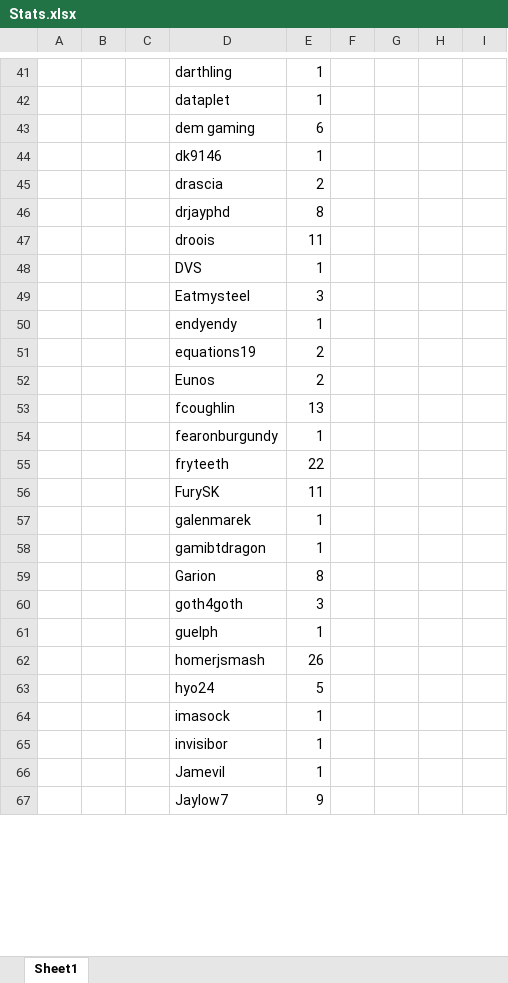
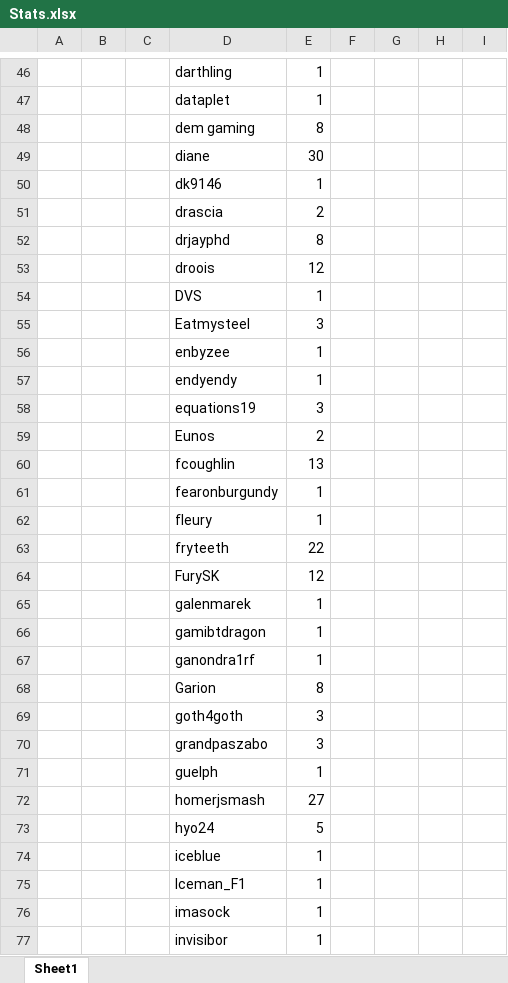
Before and after one commit to fryteeth/z1randomizer, an Excel workbook: Stats.xlsx, sheet Sheet1, drawn as a sheet; only a part is shown, gaps mark what is left out; the shorter side is filled out with more unchanged rows; values as stored, in another font and other column widths than the file's, no borders; addresses are those after the commit; the diff covers the shown part only; the diff names each change by its address in the sheet, - before the commit and + after, or states it on an @@ line.

```diff
--- a/Stats.xlsx (sheet Sheet1)
+++ b/Stats.xlsx (sheet Sheet1)
-E48: 6
+E48: 8
+row 49:  |  |  | diane | 30
-E53: 11
+E53: 12
+row 56:  |  |  | enbyzee | 1
-E58: 2
+E58: 3
+row 62:  |  |  | fleury | 1
-E64: 11
+E64: 12
+row 67:  |  |  | ganondra1rf | 1
+row 70:  |  |  | grandpaszabo | 3
-E72: 26
+E72: 27
@@ row 152 moved to row 74: iceblue @@
+row 75:  |  |  | Iceman_F1 | 1
```
Also changed, not shown: 29 added rows, 17 removed rows and 65 edited cells elsewhere in this sheet, 14 other files.
